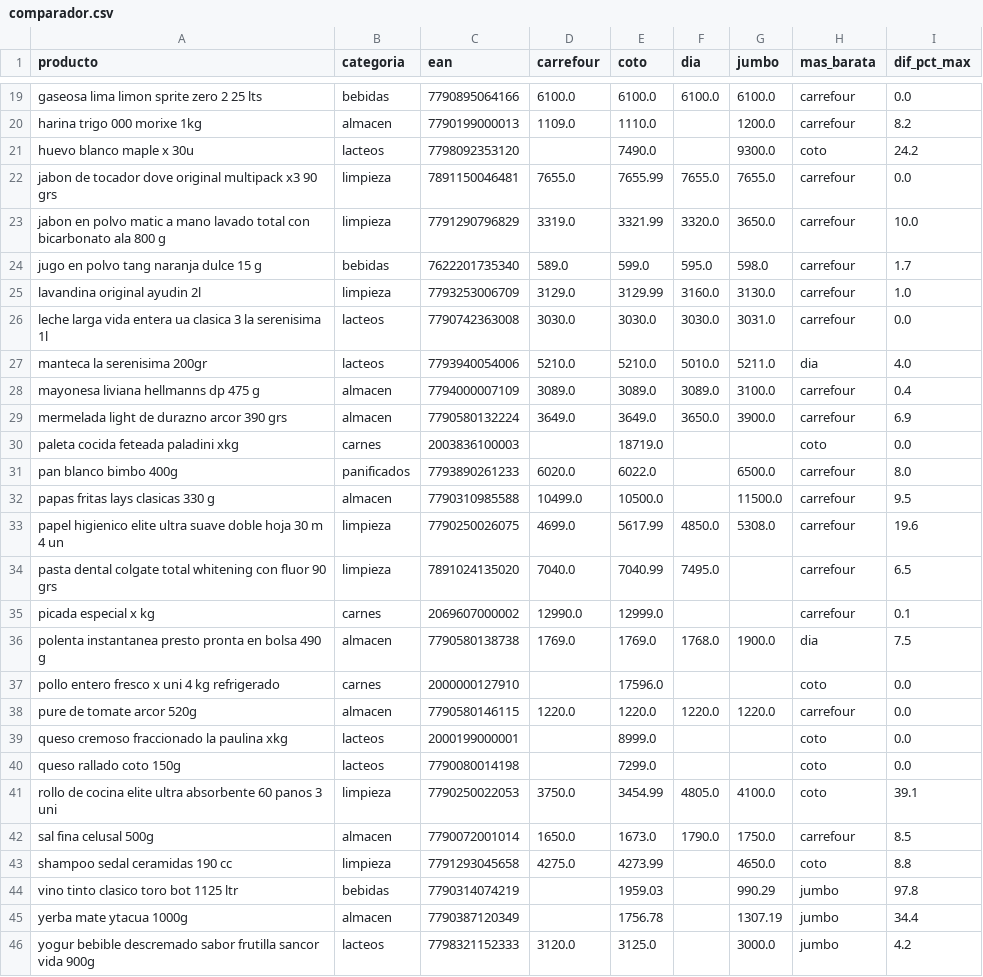
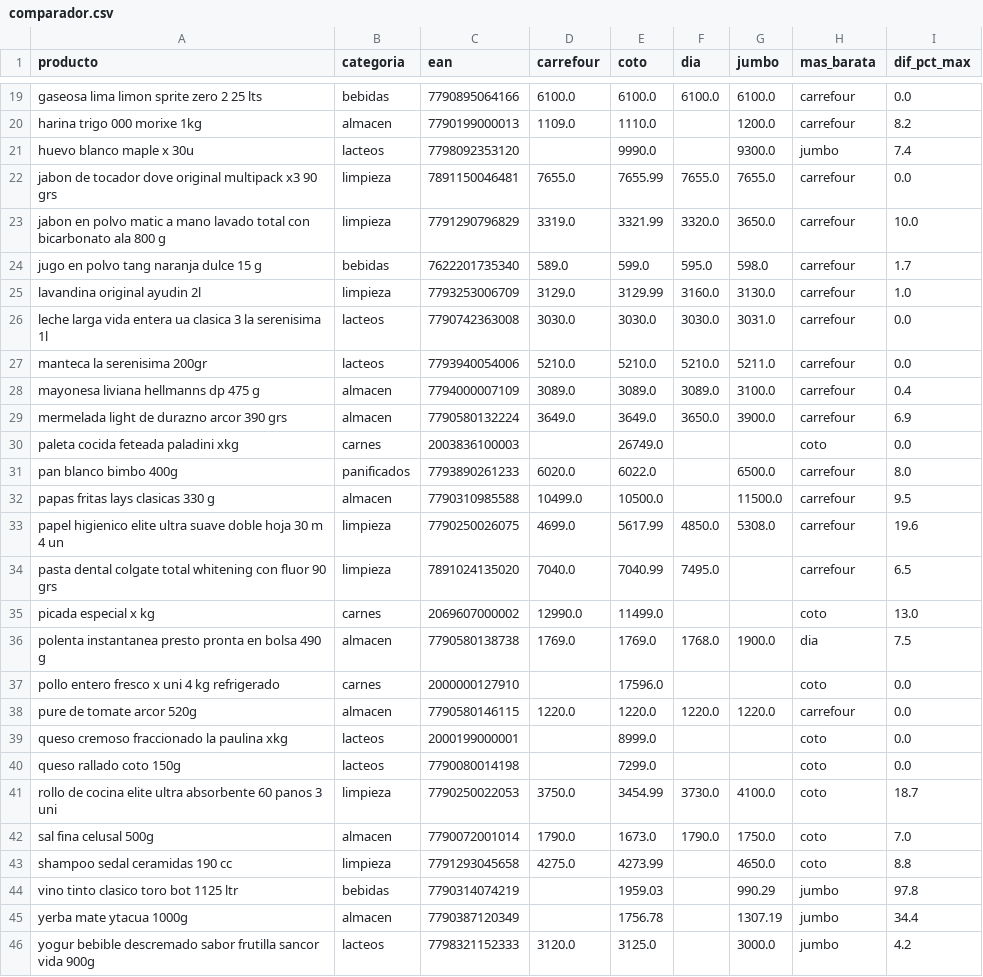
Before and after one commit to licgermancardenas-crypto/precios_argentina2026, a CSV file: data/public/comparador.csv, drawn as a sheet; only a part is shown, gaps mark what is left out.

```diff
--- a/data/public/comparador.csv
+++ b/data/public/comparador.csv
@@ -20,3 +20,3 @@ gaseosa lima limon sprite zero 2 25 lts,bebidas,7790895064166,6100.0,6100.0,6100
 harina trigo 000 morixe 1kg,almacen,7790199000013,1109.0,1110.0,,1200.0,carrefour,8.2
-huevo blanco maple x 30u,lacteos,7798092353120,,7490.0,,9300.0,coto,24.2
+huevo blanco maple x 30u,lacteos,7798092353120,,9990.0,,9300.0,jumbo,7.4
 jabon de tocador dove original multipack x3 90 grs,limpieza,7891150046481,7655.0,7655.99,7655.0,7655.0,carrefour,0.0
@@ -26,6 +26,6 @@ lavandina original ayudin 2l,limpieza,7793253006709,3129.0,3129.99,3160.0,3130.0
 leche larga vida entera ua clasica 3 la serenisima 1l,lacteos,7790742363008,3030.0,3030.0,3030.0,3031.0,carrefour,0.0
-manteca la serenisima 200gr,lacteos,7793940054006,5210.0,5210.0,5010.0,5211.0,dia,4.0
+manteca la serenisima 200gr,lacteos,7793940054006,5210.0,5210.0,5210.0,5211.0,carrefour,0.0
 mayonesa liviana hellmanns dp 475 g,almacen,7794000007109,3089.0,3089.0,3089.0,3100.0,carrefour,0.4
 mermelada light de durazno arcor 390 grs,almacen,7790580132224,3649.0,3649.0,3650.0,3900.0,carrefour,6.9
-paleta cocida feteada paladini xkg,carnes,2003836100003,,18719.0,,,coto,0.0
+paleta cocida feteada paladini xkg,carnes,2003836100003,,26749.0,,,coto,0.0
 pan blanco bimbo 400g,panificados,7793890261233,6020.0,6022.0,,6500.0,carrefour,8.0
@@ -34,3 +34,3 @@ papel higienico elite ultra suave doble hoja 30 m 4 un,limpieza,7790250026075,46
 pasta dental colgate total whitening con fluor 90 grs,limpieza,7891024135020,7040.0,7040.99,7495.0,,carrefour,6.5
-picada especial x kg,carnes,2069607000002,12990.0,12999.0,,,carrefour,0.1
+picada especial x kg,carnes,2069607000002,12990.0,11499.0,,,coto,13.0
 polenta instantanea presto pronta en bolsa 490 g,almacen,7790580138738,1769.0,1769.0,1768.0,1900.0,dia,7.5
@@ -40,4 +40,4 @@ queso cremoso fraccionado la paulina xkg,lacteos,2000199000001,,8999.0,,,coto,0.
 queso rallado coto 150g,lacteos,7790080014198,,7299.0,,,coto,0.0
-rollo de cocina elite ultra absorbente 60 panos 3 uni,limpieza,7790250022053,3750.0,3454.99,4805.0,4100.0,coto,39.1
-sal fina celusal 500g,almacen,7790072001014,1650.0,1673.0,1790.0,1750.0,carrefour,8.5
+rollo de cocina elite ultra absorbente 60 panos 3 uni,limpieza,7790250022053,3750.0,3454.99,3730.0,4100.0,coto,18.7
+sal fina celusal 500g,almacen,7790072001014,1790.0,1673.0,1790.0,1750.0,coto,7.0
 shampoo sedal ceramidas 190 cc,limpieza,7791293045658,4275.0,4273.99,,4650.0,coto,8.8
```
Also changed, not shown: data/public/indice_canasta.csv, data/public/regresores.csv, 12 other files.
